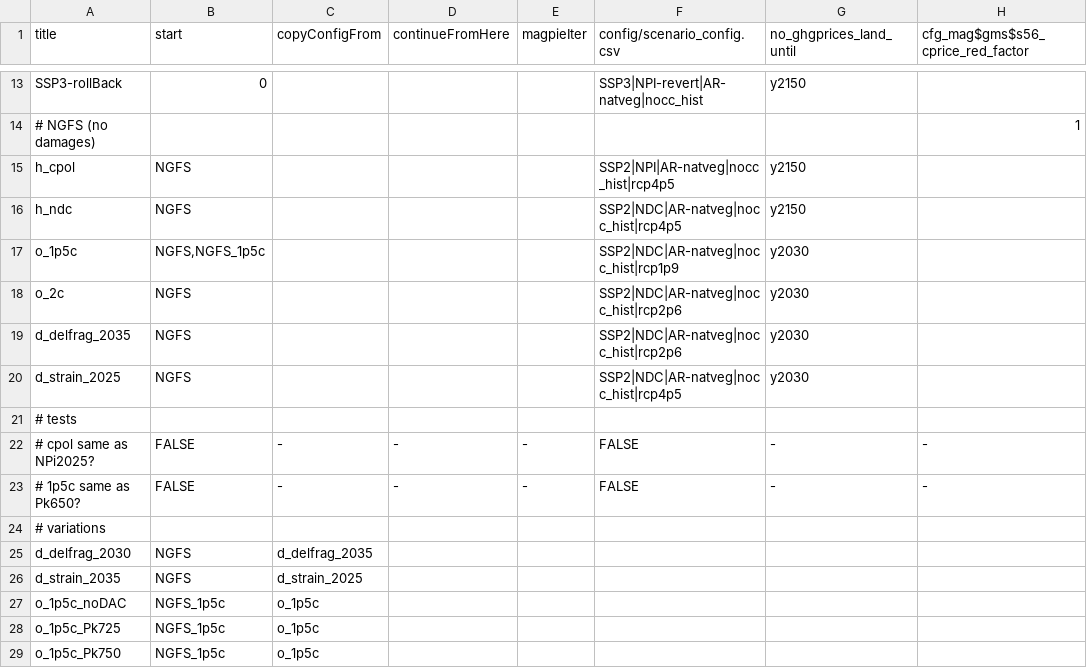
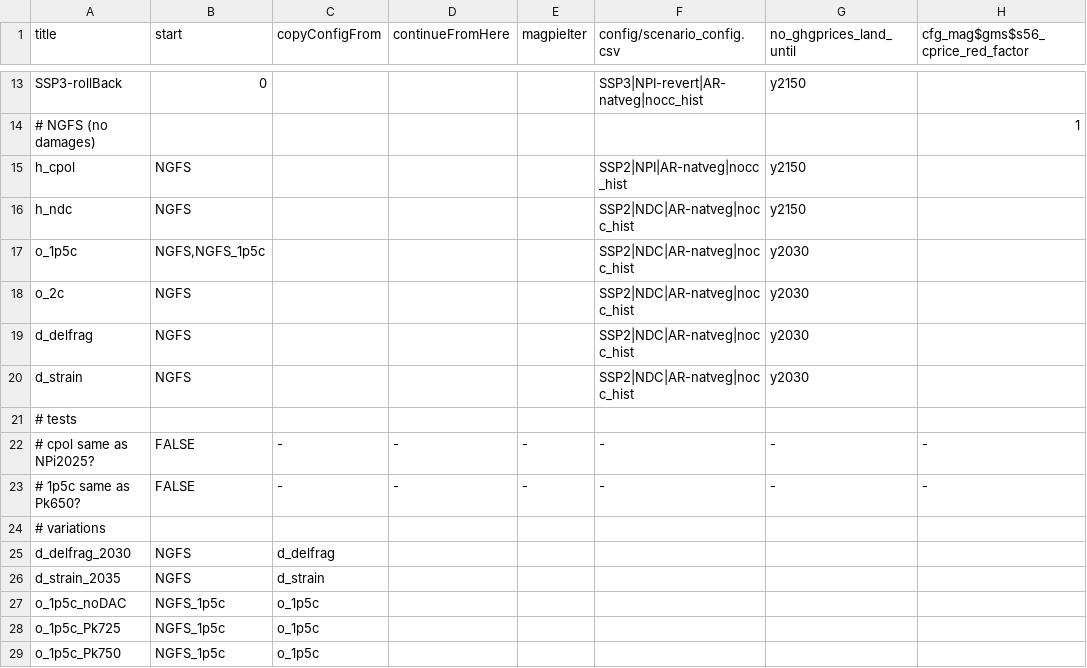
Before and after one commit to RahelMA/remind, a CSV file: config/scenario_config_magpie_NGFS_v6c1.csv, drawn as a sheet; only a part is shown, gaps mark what is left out; the diff names each change by its address in the sheet, - before the commit and + after, or states it on an @@ line.

```diff
--- a/config/scenario_config_magpie_NGFS_v6c1.csv
+++ b/config/scenario_config_magpie_NGFS_v6c1.csv
-F15 (config/scenario_config.csv): SSP2|NPI|AR-natveg|nocc_hist|rcp4p5
+F15 (config/scenario_config.csv): SSP2|NPI|AR-natveg|nocc_hist
-F16 (config/scenario_config.csv): SSP2|NDC|AR-natveg|nocc_hist|rcp4p5
+F16 (config/scenario_config.csv): SSP2|NDC|AR-natveg|nocc_hist
-F17 (config/scenario_config.csv): SSP2|NDC|AR-natveg|nocc_hist|rcp1p9
+F17 (config/scenario_config.csv): SSP2|NDC|AR-natveg|nocc_hist
-F18:F19 (config/scenario_config.csv): SSP2|NDC|AR-natveg|nocc_hist|rcp2p6
+F18:F19 (config/scenario_config.csv): SSP2|NDC|AR-natveg|nocc_hist
-A19 (title): d_delfrag_2035
+A19 (title): d_delfrag
-A20 (title): d_strain_2025
+A20 (title): d_strain
-F20 (config/scenario_config.csv): SSP2|NDC|AR-natveg|nocc_hist|rcp4p5
+F20 (config/scenario_config.csv): SSP2|NDC|AR-natveg|nocc_hist
-F22:F23 (config/scenario_config.csv): FALSE
+F22:F23 (config/scenario_config.csv): -
-C25 (copyConfigFrom): d_delfrag_2035
+C25 (copyConfigFrom): d_delfrag
-C26 (copyConfigFrom): d_strain_2025
+C26 (copyConfigFrom): d_strain
```
Also changed, not shown: config/scenario_config_NGFS_v6c1.csv, 2 other files.
